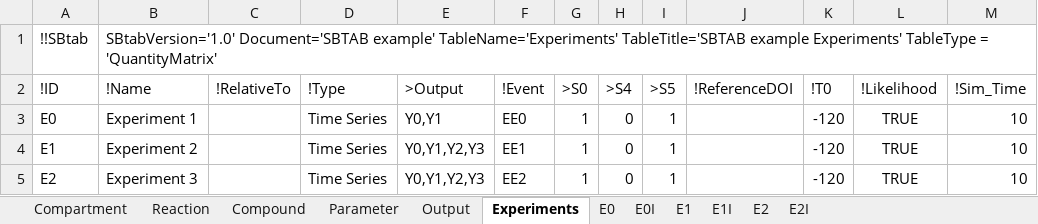
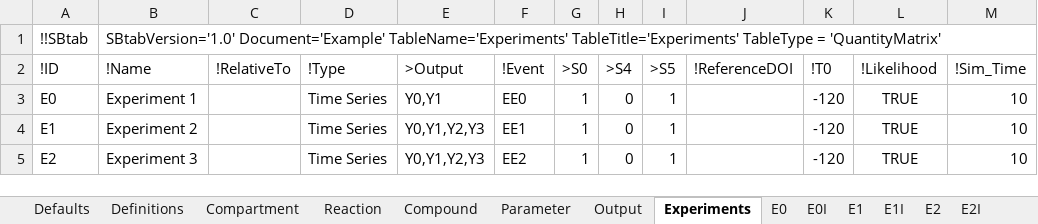
Before and after one commit to jpgsantos/Subcellular_workflow, an Excel workbook: Matlab/Model/Model_Example/SBTAB example.xlsx, sheet Experiments, drawn as a sheet; values as stored, in another font and other column widths than the file's, no borders; the diff names each change by its address in the sheet, - before the commit and + after, or states it on an @@ line.

Commit message:
Updated SBtab Headers of example model

```diff
--- a/Matlab/Model/Model_Example/SBTAB example.xlsx (sheet Experiments)
+++ b/Matlab/Model/Model_Example/SBTAB example.xlsx (sheet Experiments)
+sheet tab: Defaults
+sheet tab: Definitions
-B1 (!Name): SBtabVersion='1.0' Document='SBTAB example' TableName='Experiments' TableTitle='SBTAB example Experiments' TableType =…
+B1 (!Name): SBtabVersion='1.0' Document='Example' TableName='Experiments' TableTitle='Experiments' TableType =…
```
Also changed, not shown: sheet Compartment, sheet E0I, sheet E2I, sheet Reaction, sheet Output, sheet Compound, 5 more sheets, 14 other files.
